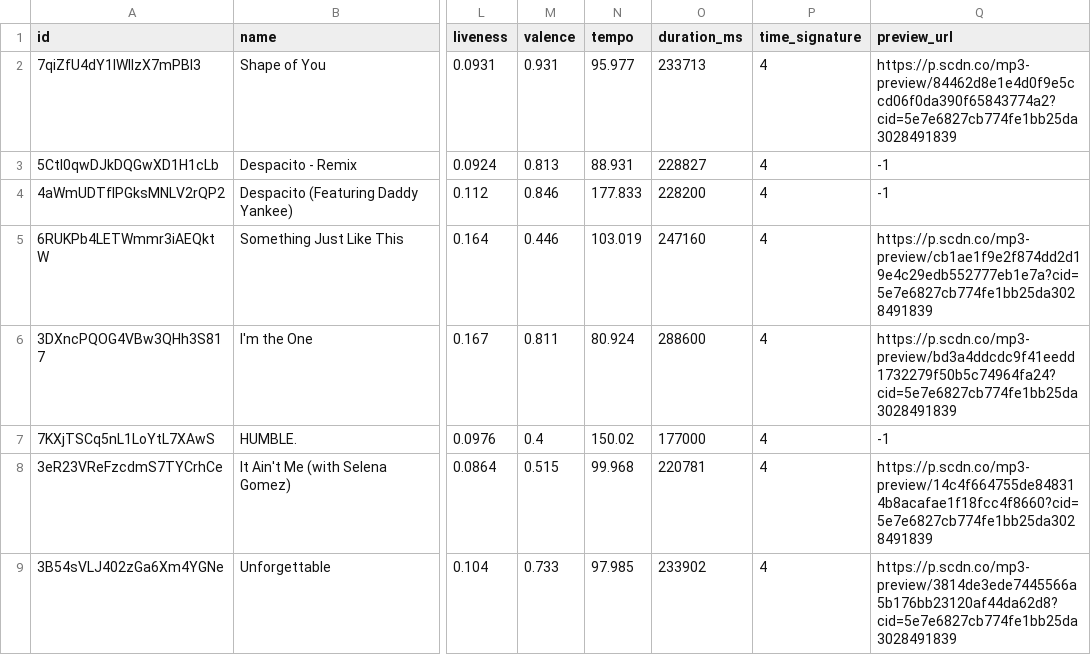
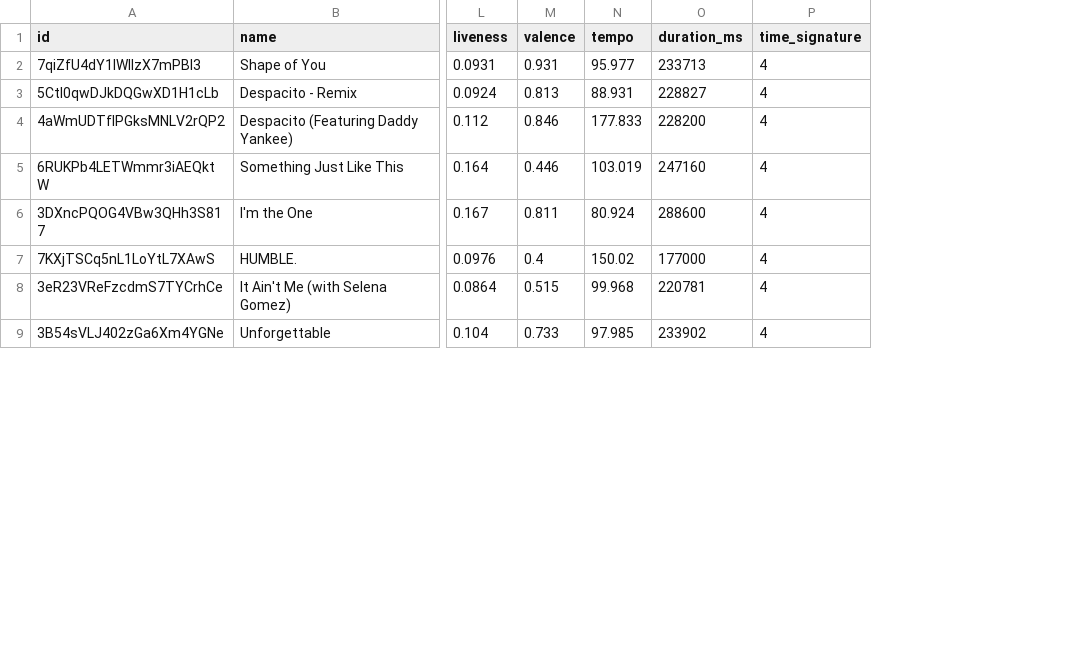
Before and after one commit to kewalker/InfoVizProject, a CSV file: Symphonia/song_data_pop.csv, drawn as a sheet; only a part is shown, gaps mark what is left out; the diff names each change by its address in the sheet, - before the commit and + after, or states it on an @@ line.

```diff
--- a/Symphonia/song_data_pop.csv
+++ b/Symphonia/song_data_pop.csv
-column Q (preview_url), rows 2-9: https://p.scdn.co/mp3-preview/84462d8e1e4d0f9e5ccd06f0da390f65843774a2?cid=5e7e6827cb774fe1bb25da3028491839 | -1 | -1 | https://p.scdn.co/mp3-preview/cb1ae1f9e2f874dd2d19e4c29edb552777eb1e7a?cid=5e7e6827cb774fe1bb25da3028491839 | https://p.scdn.co/mp3-preview/bd3a4ddcdc9f41eedd1732279f50b5c74964fa24?cid=5e7e6827cb774fe1bb25da3028491839 | -1 | https://p.scdn.co/mp3-preview/14c4f664755de848314b8acafae1f18fcc4f8660?cid=5e7e6827cb774fe1bb25da3028491839 | https://p.scdn.co/mp3-preview/3814de3ede7445566a5b176bb23120af44da62d8?cid=5e7e6827cb774fe1bb25da3028491839
```
Also changed, not shown: song_data_pop.csv, 9 other files.
